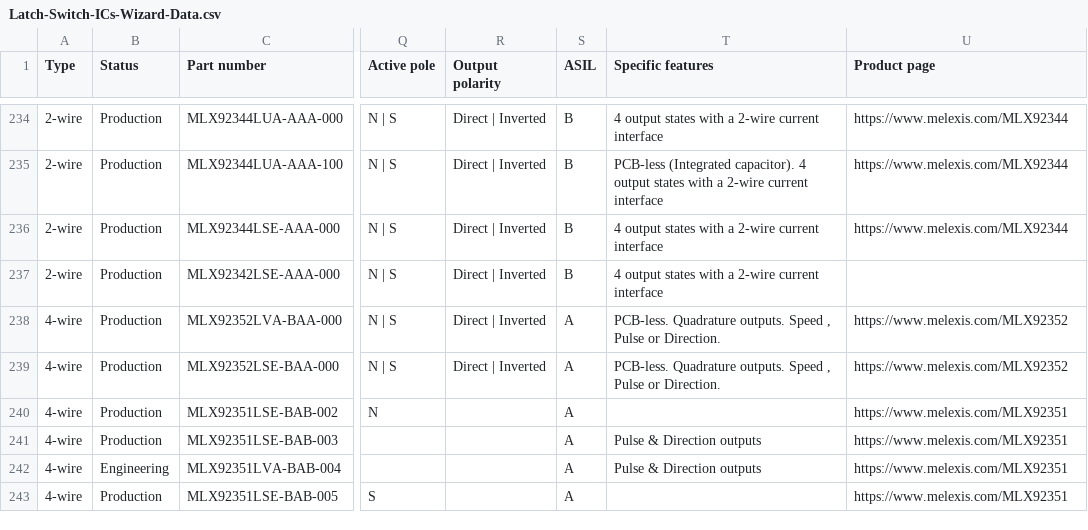
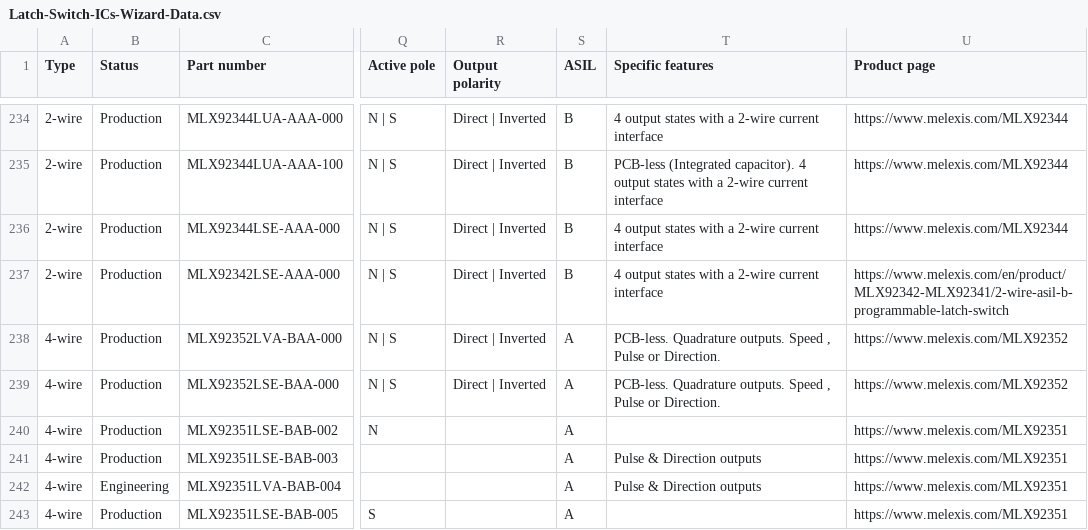
Before and after one commit to MelexisBC/Wizard--Latch-Switch-ICs-Data, a CSV file: Latch-Switch-ICs-Wizard-Data.csv, drawn as a sheet; only a part is shown, gaps mark what is left out; the diff names each change by its address in the sheet, - before the commit and + after, or states it on an @@ line.

Commit message:
Wizard - Latch and switch ICs - Google sheet updated

```diff
--- a/Latch-Switch-ICs-Wizard-Data.csv
+++ b/Latch-Switch-ICs-Wizard-Data.csv
-U237 (Product page): (empty)
+U237 (Product page): https://www.melexis.com/en/product/MLX92342-MLX92341/2-wire-asil-b-programmable-latch-switch
```
